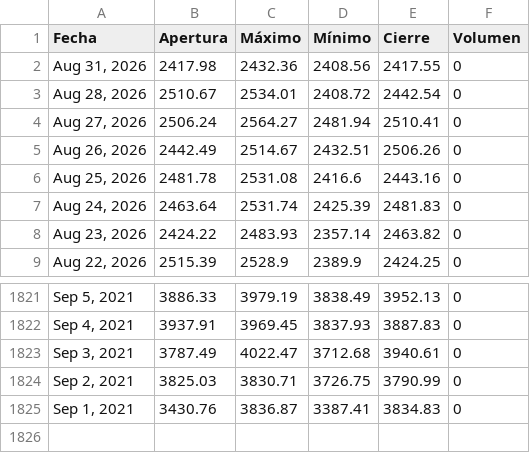
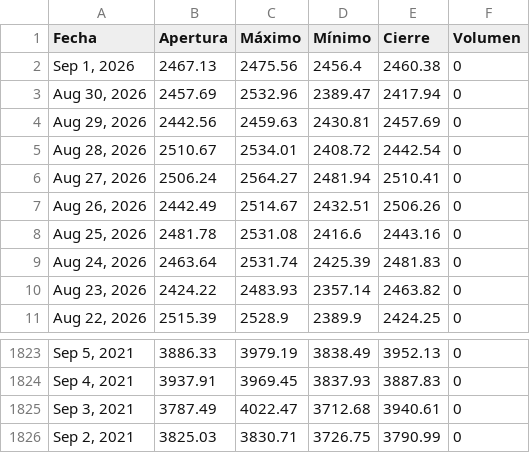
Before and after one commit to jimymora25/Tarea_2_Proyecto_Integrado_V, a CSV file: src/proyecto/static/data/historical.csv, drawn as a sheet; only a part is shown, gaps mark what is left out.

```diff
--- a/src/proyecto/static/data/historical.csv
+++ b/src/proyecto/static/data/historical.csv
@@ -1,3 +1,5 @@
 Fecha,Apertura,Máximo,Mínimo,Cierre,Volumen
-"Aug 31, 2026",2417.98,2432.36,2408.56,2417.55,0
+"Sep 1, 2026",2467.13,2475.56,2456.4,2460.38,0
+"Aug 30, 2026",2457.69,2532.96,2389.47,2417.94,0
+"Aug 29, 2026",2442.56,2459.63,2430.81,2457.69,0
 "Aug 28, 2026",2510.67,2534.01,2408.72,2442.54,0
@@ -1824,2 +1826 @@ Fecha,Apertura,Máximo,Mínimo,Cierre,Volumen
 "Sep 2, 2021",3825.03,3830.71,3726.75,3790.99,0
-"Sep 1, 2021",3430.76,3836.87,3387.41,3834.83,0
```
Also changed, not shown: 6 other files.
